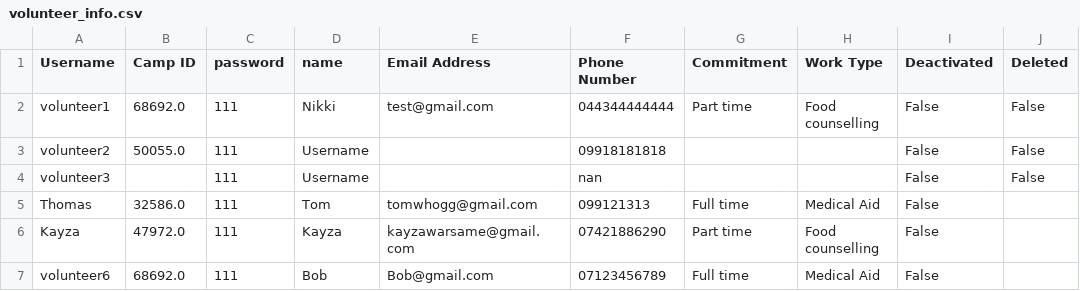
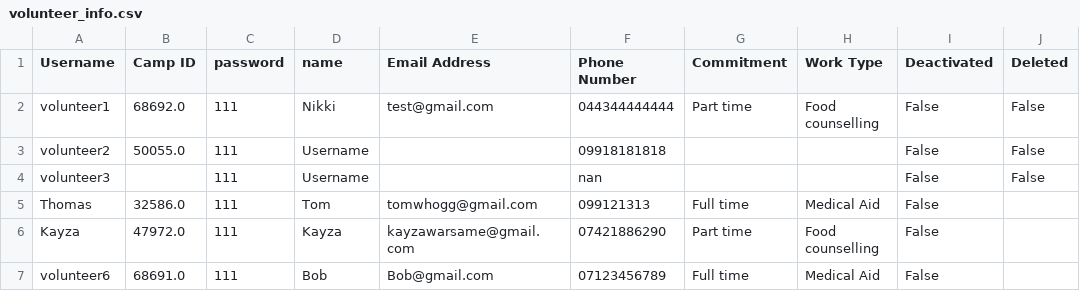
Before and after one commit to sebcarroll/Intro_Prog_UCL_G3, a CSV file: volunteer_info.csv, drawn as a sheet.

```diff
--- a/volunteer_info.csv
+++ b/volunteer_info.csv
@@ -6,2 +6,2 @@ Thomas,32586.0,111,Tom,tomwhogg@gmail.com,099121313,Full time,Medical Aid,False,
 Kayza,47972.0,111,Kayza,kayzawarsame@gmail.com,07421886290,Part time,Food counselling,False,
-volunteer6,68692.0,111,Bob,Bob@gmail.com,07123456789,Full time,Medical Aid,False,
+volunteer6,68691.0,111,Bob,Bob@gmail.com,07123456789,Full time,Medical Aid,False,
```
Also changed, not shown: 1 other file.
